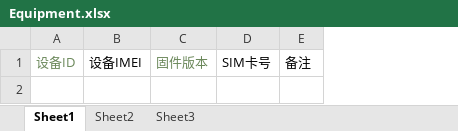
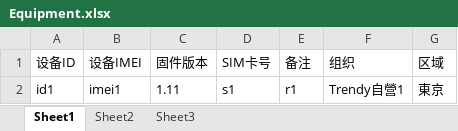
Before and after one commit to Sherman-Zhou/trendy, an Excel workbook: src/main/resources/templates/excel/Equipment.xlsx, sheet Sheet1, drawn as a sheet; values as stored, in another font and other column widths than the file's, no borders; the diff names each change by its address in the sheet, - before the commit and + after, or states it on an @@ line.

Commit message:
1.设备IMEI和设备id改为不能为空（EquipmentDTO.imei)
2. 设备轨迹备份

3. 设备导入

4. 導入綁定信息

```diff
--- a/src/main/resources/templates/excel/Equipment.xlsx (sheet Sheet1)
+++ b/src/main/resources/templates/excel/Equipment.xlsx (sheet Sheet1)
+column F (组织), empty
+column G (区域), empty
-A1 text colour: #6A8759
+A1 text colour: black
-C1 text colour: #6A8759
+C1 text colour: black
+row 2: id1 | imei1 | 1.11 | s1 | r1 | Trendy自營1 | 東京
```
Also changed, not shown: src/main/resources/templates/excel/Binding.xlsx, 25 other files.
